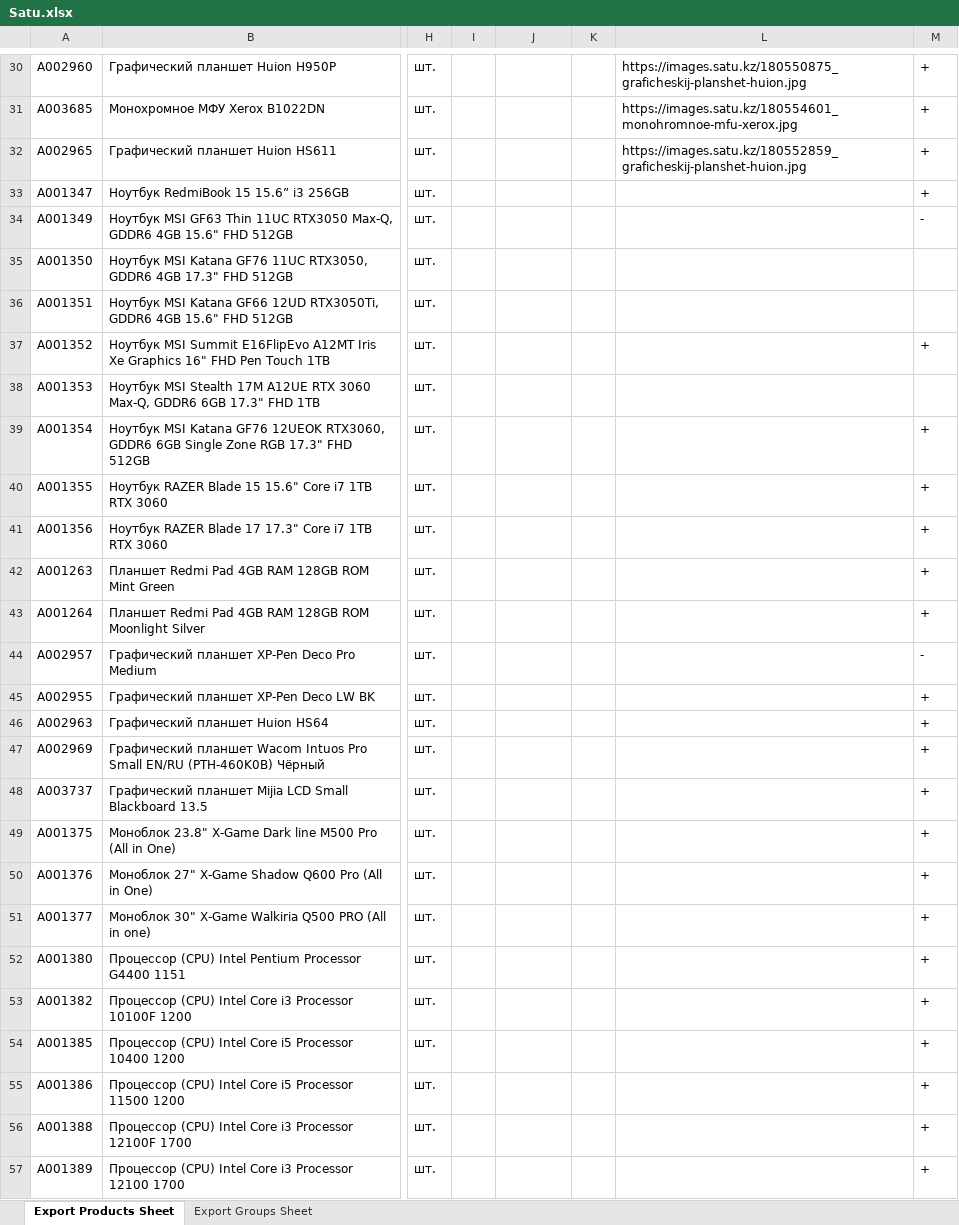
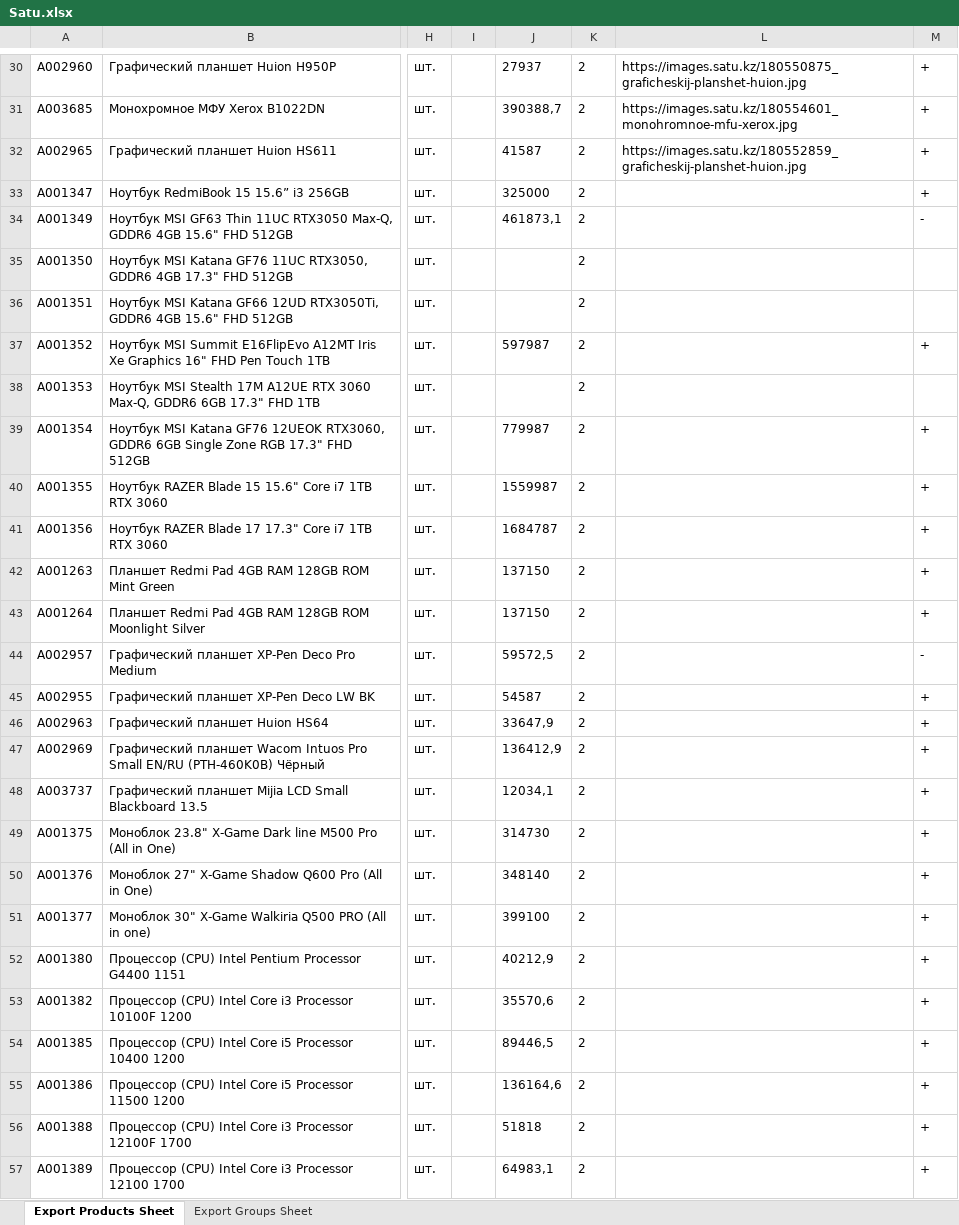
Before and after one commit to Olleala2023/Olleala2023, an Excel workbook: Satu.xlsx, sheet Export Products Sheet, drawn as a sheet; only a part is shown, gaps mark what is left out; values as stored, in another font and other column widths than the file's, no borders; the diff covers the shown part only; the diff names each change by its address in the sheet, - before the commit and + after, or states it on an @@ line.

```diff
--- a/Satu.xlsx (sheet Export Products Sheet)
+++ b/Satu.xlsx (sheet Export Products Sheet)
-J30: (empty)
+J30: 27937
-K30:K57: (empty)
+K30:K57: 2
-J31: (empty)
+J31: 390388,7
-J32: (empty)
+J32: 41587
-J33: (empty)
+J33: 325000
-J34: (empty)
+J34: 461873,1
-J37: (empty)
+J37: 597987
-J39: (empty)
+J39: 779987
-J40: (empty)
+J40: 1559987
-J41: (empty)
+J41: 1684787
-J42:J43: (empty)
+J42:J43: 137150
-J44: (empty)
+J44: 59572,5
-J45: (empty)
+J45: 54587
-J46: (empty)
+J46: 33647,9
-J47: (empty)
+J47: 136412,9
-J48: (empty)
+J48: 12034,1
-J49: (empty)
+J49: 314730
-J50: (empty)
+J50: 348140
-J51: (empty)
+J51: 399100
-J52: (empty)
+J52: 40212,9
-J53: (empty)
+J53: 35570,6
-J54: (empty)
+J54: 89446,5
-J55: (empty)
+J55: 136164,6
-J56: (empty)
+J56: 51818
-J57: (empty)
+J57: 64983,1
```
Also changed, not shown: 882 edited cells elsewhere in this sheet.
